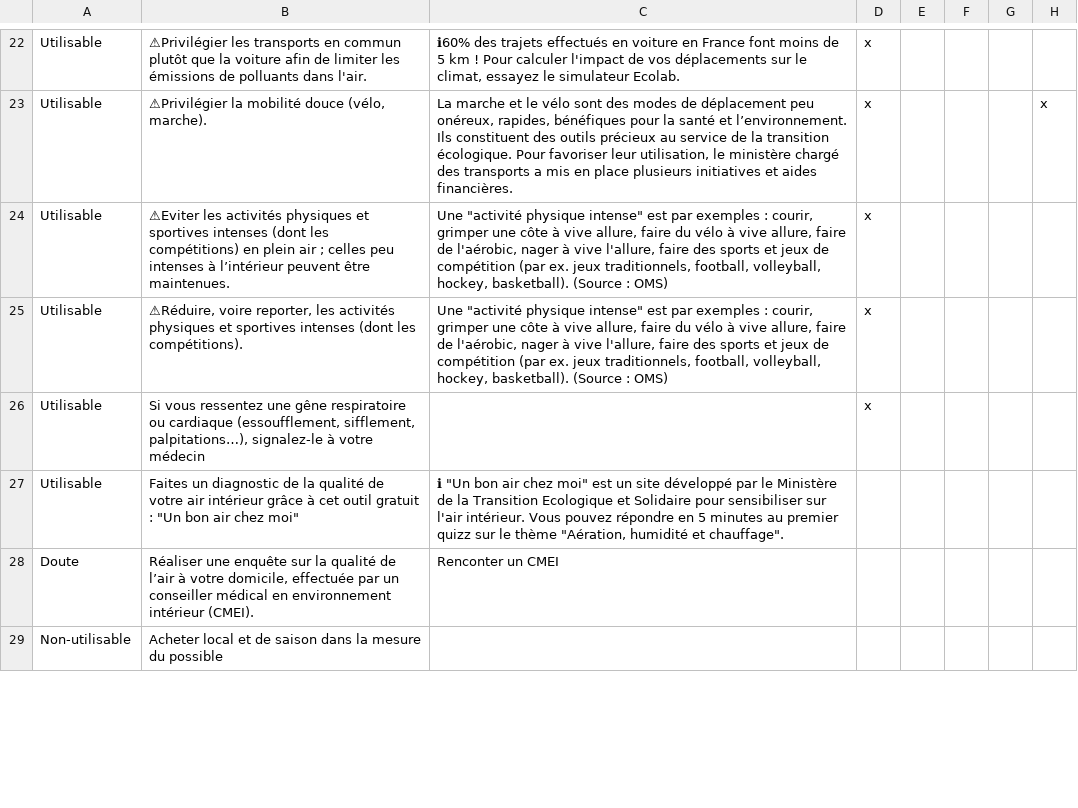
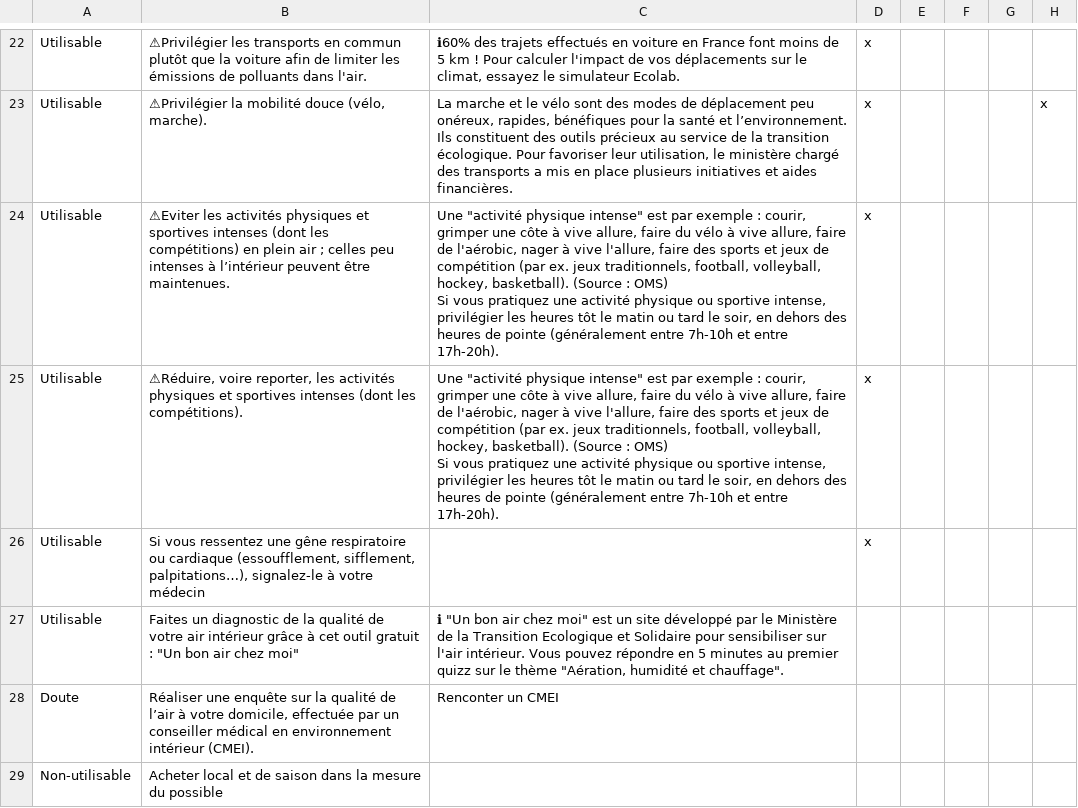
Before and after one commit to betagouv/recosante-api, a CSV file: data/recommandations.csv, drawn as a sheet; only a part is shown, gaps mark what is left out; ↵ is a line break in a cell; the diff covers the shown part only; the diff names each change by its address in the sheet, - before the commit and + after, or states it on an @@ line.

```diff
--- a/data/recommandations.csv
+++ b/data/recommandations.csv
-C24:C25: …est par exemples : courir, grimper une côte à vive allure, faire du vélo à vive allure, faire de l'aérobic, nager à vive l'allure, faire des sports et jeux de compétition (par ex. jeux traditionnels, football, volleyball, hockey, basketball). (Source : OMS)
+C24:C25: …est par exemple : courir, grimper une côte à vive allure, faire du vélo à vive allure, faire de l'aérobic, nager à vive l'allure, faire des sports et jeux de compétition (par ex. jeux traditionnels, football, volleyball, hockey, basketball). (Source : OMS) ↵ Si vous pratiquez une activité physique ou sportive intense, privilégier les heures tôt le matin ou tard le soir, en dehors des heures de pointe (généralement entre 7h-10h et entre 17h-20h).
```
Also changed, not shown: 5 added rows and 4 edited cells elsewhere in this file.
